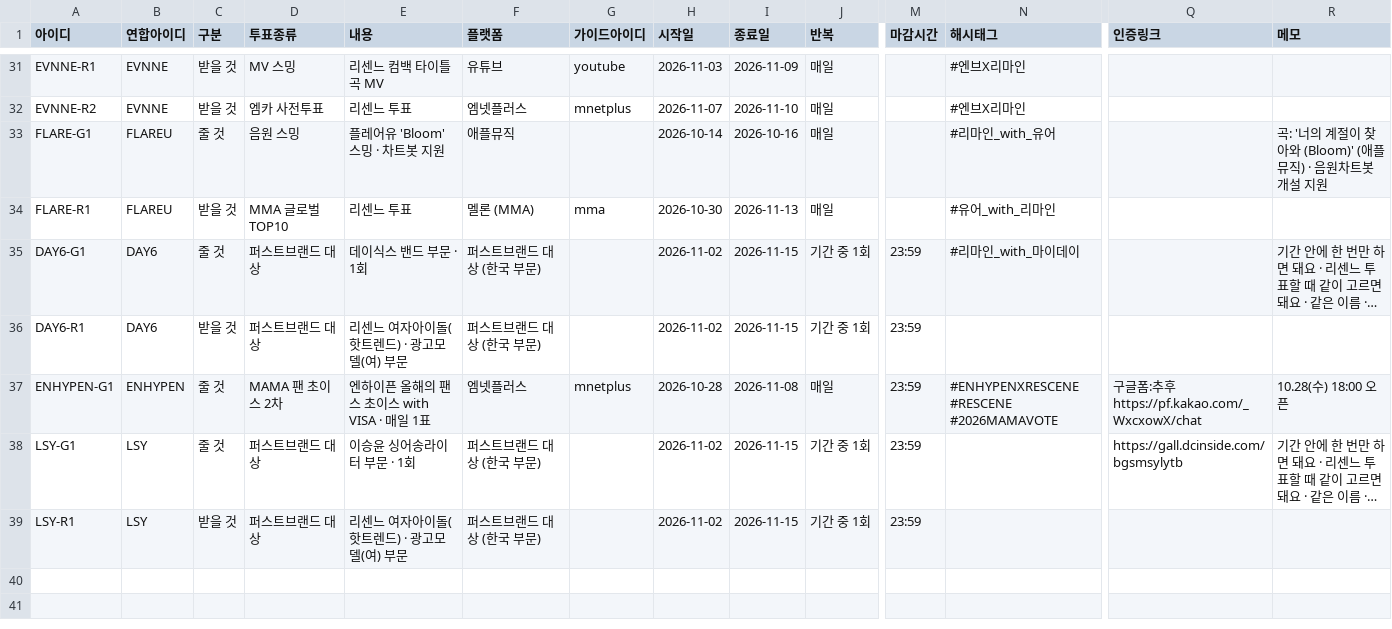
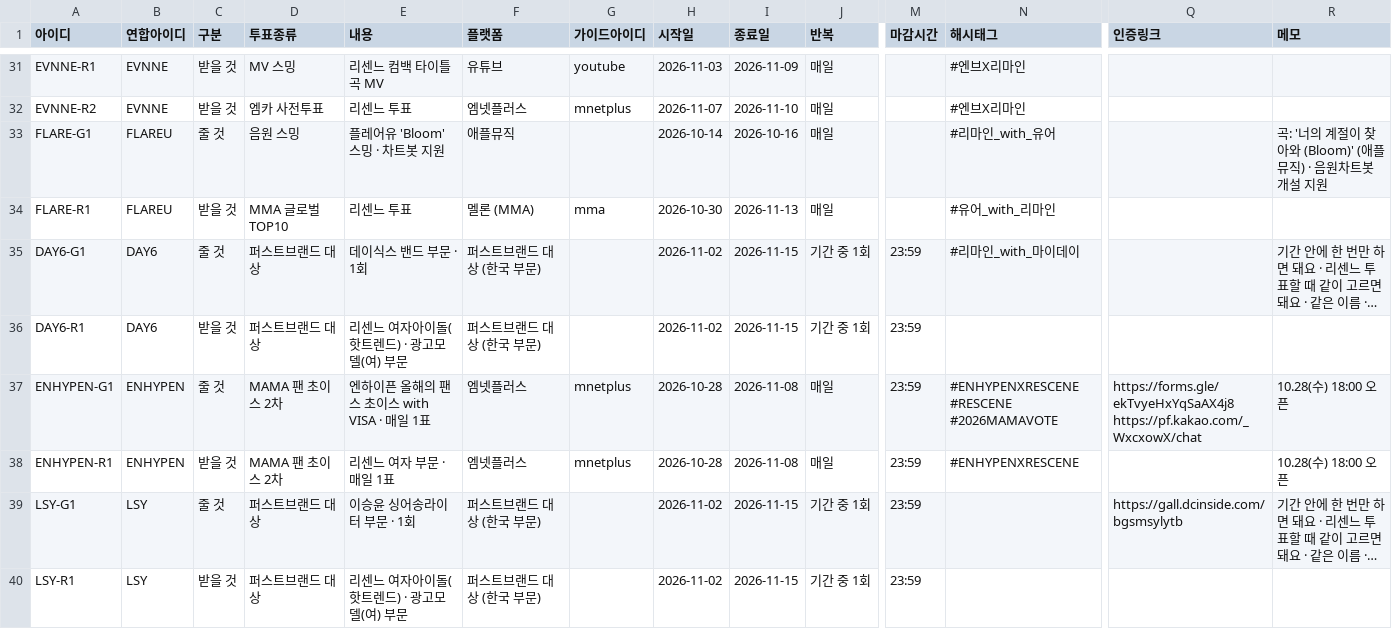
Before and after one commit to WONIWONIWONIWONI/todo, a CSV file: sheet-templates/할일.csv, drawn as a sheet; only a part is shown, gaps mark what is left out; long unchanged cells end in …; rows hold the shown columns only; the diff names each change by its address in the sheet, - before the commit and + after, or states it on an @@ line.

```diff
--- a/sheet-templates/할일.csv
+++ b/sheet-templates/할일.csv
-Q37 (인증링크): 구글폼:추후 https://pf.kakao.com/_WxcxowX/chat
+Q37 (인증링크): https://forms.gle/ekTvyeHxYqSaAX4j8 https://pf.kakao.com/_WxcxowX/chat
+row 38: ENHYPEN-R1 | ENHYPEN | 받을 것 | MAMA 팬 초이스 2차 | 리센느 여자 부문 · 매일 1표 | 엠넷플러스 | mnetplus | 2026-10-28 | 2026-11-08 | 매일 | 23:59 | #ENHYPENXRESCENE |  | 10.28(수) 18:00 오픈
```
Also changed, not shown: 3 other files.
